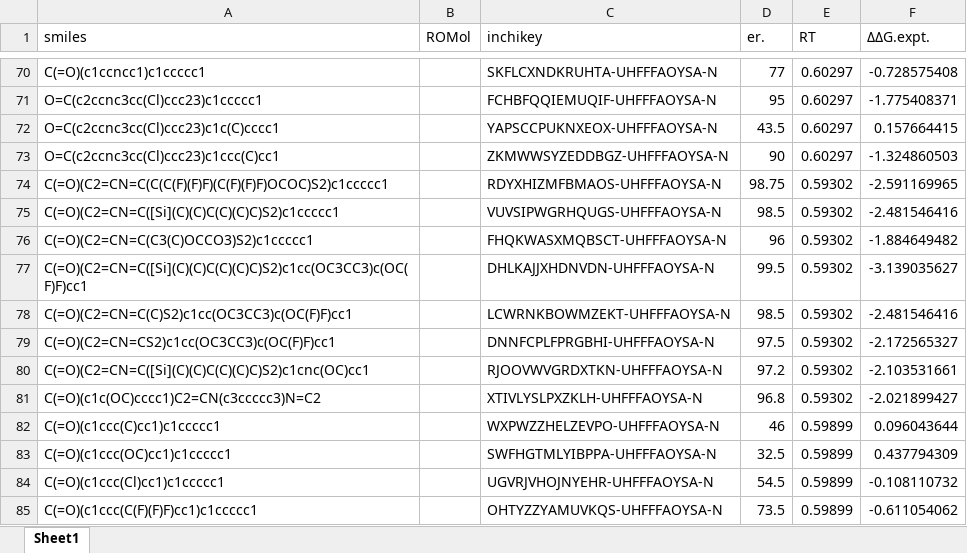
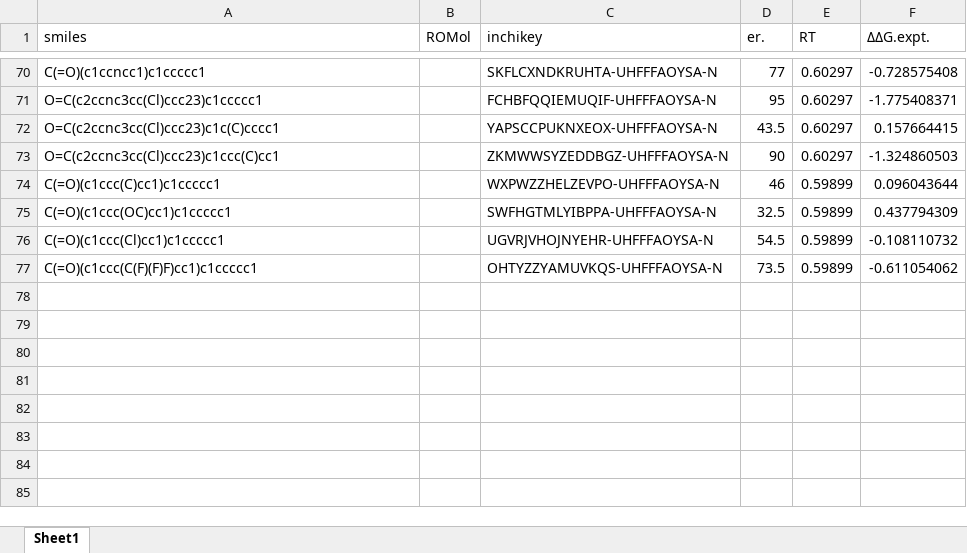
Before and after one commit to poclab-web/eCoMFA, an Excel workbook: arranged_dataset/RuSS.xlsx, sheet Sheet1, drawn as a sheet; only a part is shown, gaps mark what is left out; values as stored, in another font and other column widths than the file's, no borders; charts and pictures not drawn; the diff names each change by its address in the sheet, - before the commit and + after, or states it on an @@ line.

```diff
--- a/arranged_dataset/RuSS.xlsx (sheet Sheet1)
+++ b/arranged_dataset/RuSS.xlsx (sheet Sheet1)
-row 74: C(=O)(C2=CN=C(C(C(F)(F)F)(C(F)(F)F)OCOC)S2)c1ccccc1 |  | RDYXHIZMFBMAOS-UHFFFAOYSA-N | 98.75 | 0.59302 | -2.591169965
-row 75: C(=O)(C2=CN=C([Si](C)(C)C(C)(C)C)S2)c1ccccc1 |  | VUVSIPWGRHQUGS-UHFFFAOYSA-N | 98.5 | 0.59302 | -2.481546416
-row 76: C(=O)(C2=CN=C(C3(C)OCCO3)S2)c1ccccc1 |  | FHQKWASXMQBSCT-UHFFFAOYSA-N | 96 | 0.59302 | -1.884649482
-row 77: C(=O)(C2=CN=C([Si](C)(C)C(C)(C)C)S2)c1cc(OC3CC3)c(OC(F)F)cc1 |  | DHLKAJJXHDNVDN-UHFFFAOYSA-N | 99.5 | 0.59302 | -3.139035627
-row 78: C(=O)(C2=CN=C(C)S2)c1cc(OC3CC3)c(OC(F)F)cc1 |  | LCWRNKBOWMZEKT-UHFFFAOYSA-N | 98.5 | 0.59302 | -2.481546416
-row 79: C(=O)(C2=CN=CS2)c1cc(OC3CC3)c(OC(F)F)cc1 |  | DNNFCPLFPRGBHI-UHFFFAOYSA-N | 97.5 | 0.59302 | -2.172565327
-row 80: C(=O)(C2=CN=C([Si](C)(C)C(C)(C)C)S2)c1cnc(OC)cc1 |  | RJOOVWVGRDXTKN-UHFFFAOYSA-N | 97.2 | 0.59302 | -2.103531661
-row 81: C(=O)(c1c(OC)cccc1)C2=CN(c3ccccc3)N=C2 |  | XTIVLYSLPXZKLH-UHFFFAOYSA-N | 96.8 | 0.59302 | -2.021899427
```
Also changed, not shown: charts or pictures, 26 other files.
